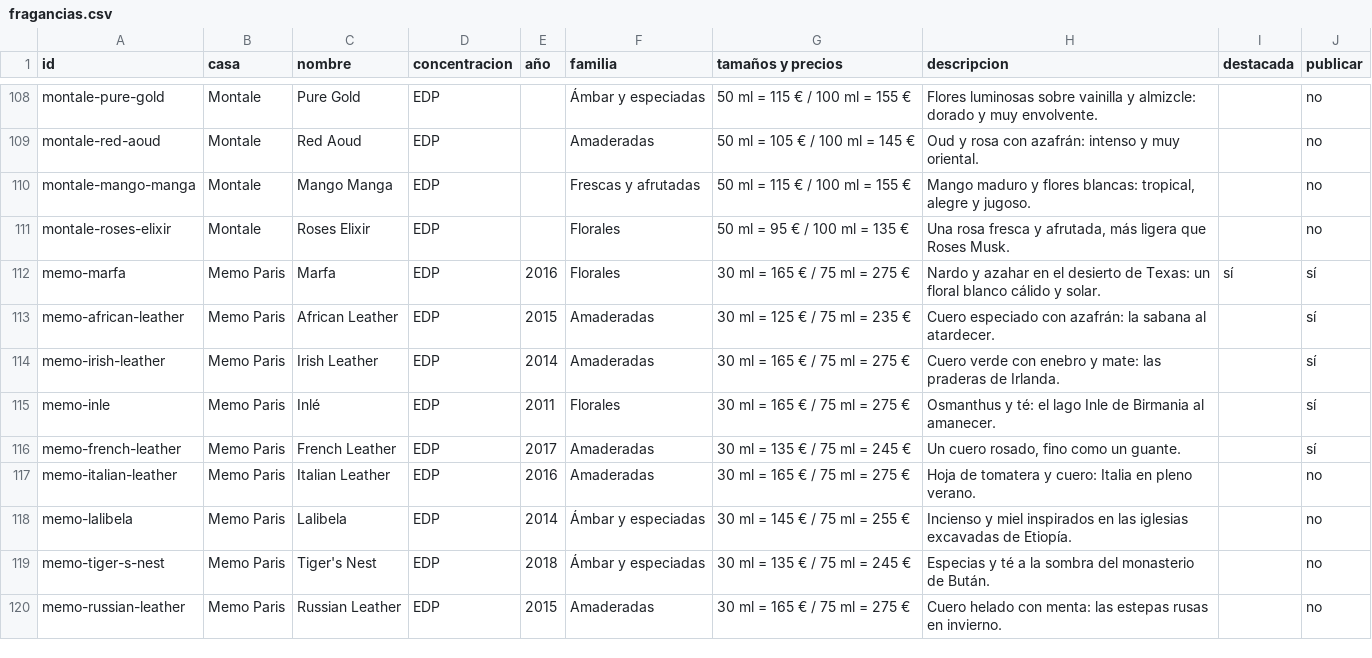
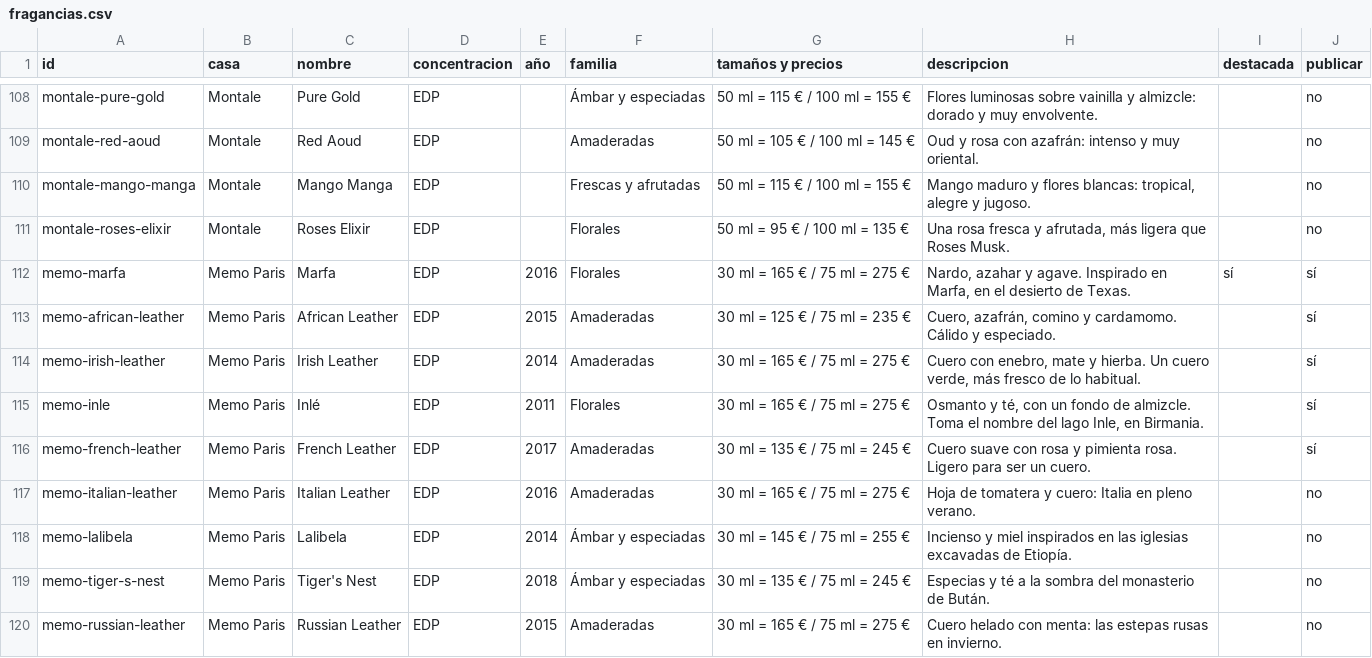
Before and after one commit to josemarrero3012/TheFragrancerBar, a CSV file: catalogo/fragancias.csv, drawn as a sheet; only a part is shown, gaps mark what is left out; the diff covers the shown part only.

```diff
--- a/catalogo/fragancias.csv
+++ b/catalogo/fragancias.csv
@@ -111,7 +111,7 @@ montale-mango-manga;Montale;Mango Manga;EDP;;Frescas y afrutadas;50 ml = 115 €
 montale-roses-elixir;Montale;Roses Elixir;EDP;;Florales;50 ml = 95 € / 100 ml = 135 €;Una rosa fresca y afrutada, más ligera que Roses Musk.;;no
-memo-marfa;Memo Paris;Marfa;EDP;2016;Florales;30 ml = 165 € / 75 ml = 275 €;Nardo y azahar en el desierto de Texas: un floral blanco cálido y solar.;sí;sí
-memo-african-leather;Memo Paris;African Leather;EDP;2015;Amaderadas;30 ml = 125 € / 75 ml = 235 €;Cuero especiado con azafrán: la sabana al atardecer.;;sí
-memo-irish-leather;Memo Paris;Irish Leather;EDP;2014;Amaderadas;30 ml = 165 € / 75 ml = 275 €;Cuero verde con enebro y mate: las praderas de Irlanda.;;sí
-memo-inle;Memo Paris;Inlé;EDP;2011;Florales;30 ml = 165 € / 75 ml = 275 €;Osmanthus y té: el lago Inle de Birmania al amanecer.;;sí
-memo-french-leather;Memo Paris;French Leather;EDP;2017;Amaderadas;30 ml = 135 € / 75 ml = 245 €;Un cuero rosado, fino como un guante.;;sí
+memo-marfa;Memo Paris;Marfa;EDP;2016;Florales;30 ml = 165 € / 75 ml = 275 €;Nardo, azahar y agave. Inspirado en Marfa, en el desierto de Texas.;sí;sí
+memo-african-leather;Memo Paris;African Leather;EDP;2015;Amaderadas;30 ml = 125 € / 75 ml = 235 €;Cuero, azafrán, comino y cardamomo. Cálido y especiado.;;sí
+memo-irish-leather;Memo Paris;Irish Leather;EDP;2014;Amaderadas;30 ml = 165 € / 75 ml = 275 €;Cuero con enebro, mate y hierba. Un cuero verde, más fresco de lo habitual.;;sí
+memo-inle;Memo Paris;Inlé;EDP;2011;Florales;30 ml = 165 € / 75 ml = 275 €;Osmanto y té, con un fondo de almizcle. Toma el nombre del lago Inle, en Birmania.;;sí
+memo-french-leather;Memo Paris;French Leather;EDP;2017;Amaderadas;30 ml = 135 € / 75 ml = 245 €;Cuero suave con rosa y pimienta rosa. Ligero para ser un cuero.;;sí
 memo-italian-leather;Memo Paris;Italian Leather;EDP;2016;Amaderadas;30 ml = 165 € / 75 ml = 275 €;Hoja de tomatera y cuero: Italia en pleno verano.;;no
```
Also changed, not shown: 35 edited cells elsewhere in this file, 15 other files.
